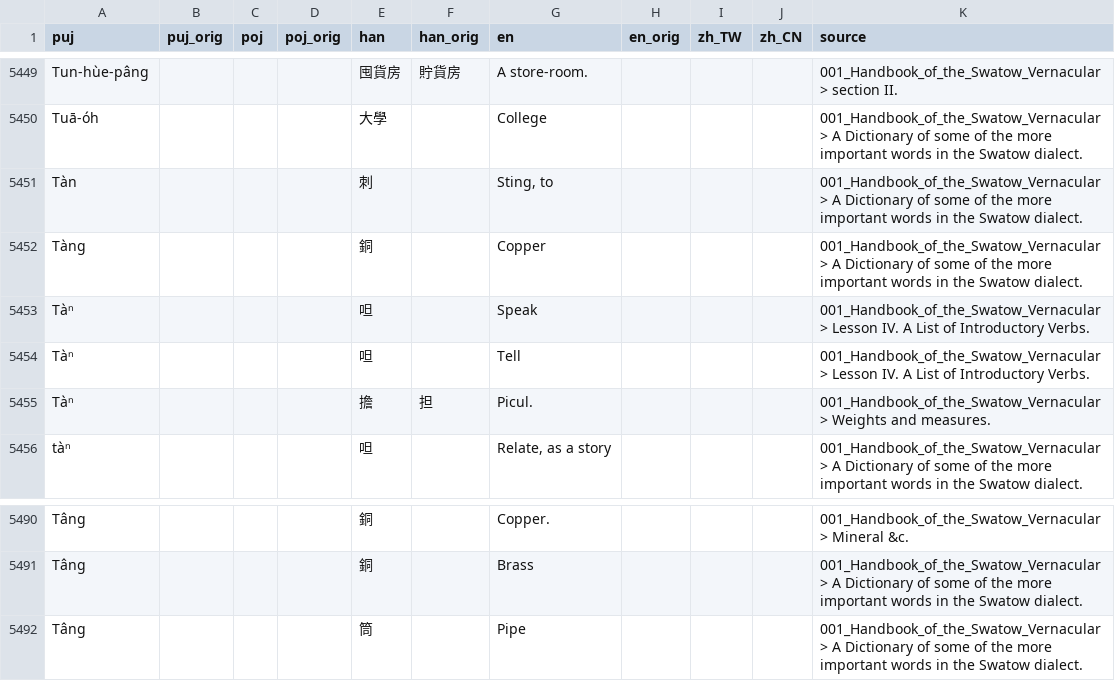
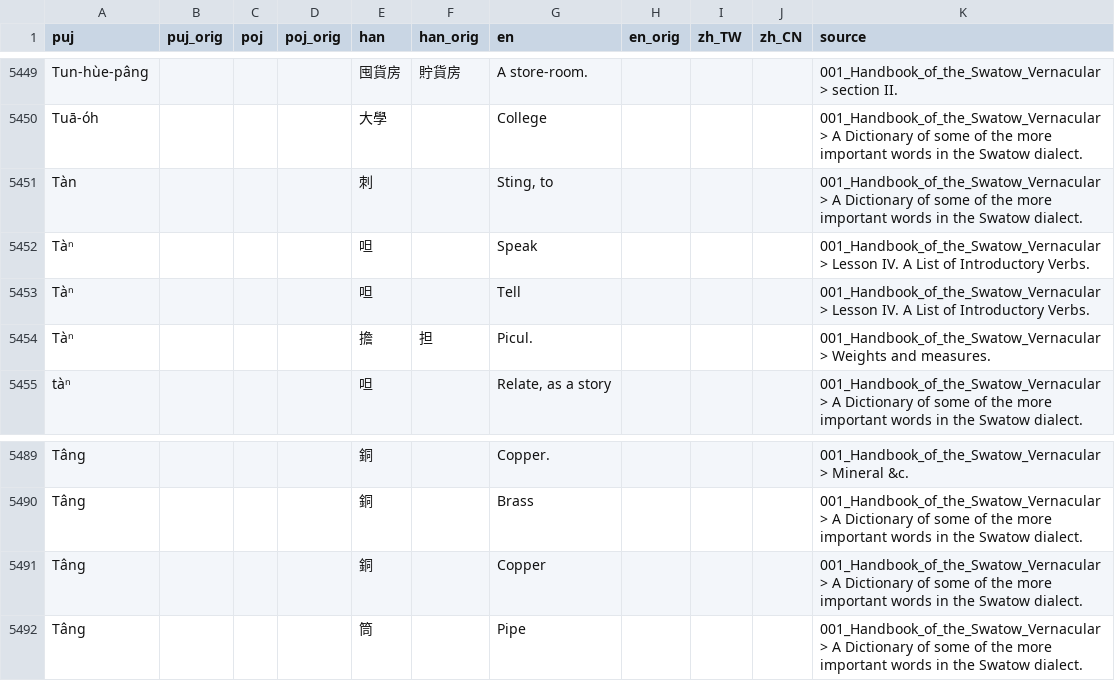
Before and after one commit to hokkien-writing/dataset, a CSV file: export/books/001_Handbook_of_the_Swatow_Vernacular.csv, drawn as a sheet; only a part is shown, gaps mark what is left out; removed rows and columns are numbered as before the commit, all else as after; the diff names each change by its address in the sheet, - before the commit and + after, or states it on an @@ line.

```diff
--- a/export/books/001_Handbook_of_the_Swatow_Vernacular.csv
+++ b/export/books/001_Handbook_of_the_Swatow_Vernacular.csv
-row 5452: Tàng |  |  |  | 銅 |  | Copper |  |  |  | 001_Handbook_of_the_Swatow_Vernacular > A Dictionary of some of the more important words in the Swatow dialect.
+row 5491: Tâng |  |  |  | 銅 |  | Copper |  |  |  | 001_Handbook_of_the_Swatow_Vernacular > A Dictionary of some of the more important words in the Swatow dialect.
```
Also changed, not shown: 43 other files.
